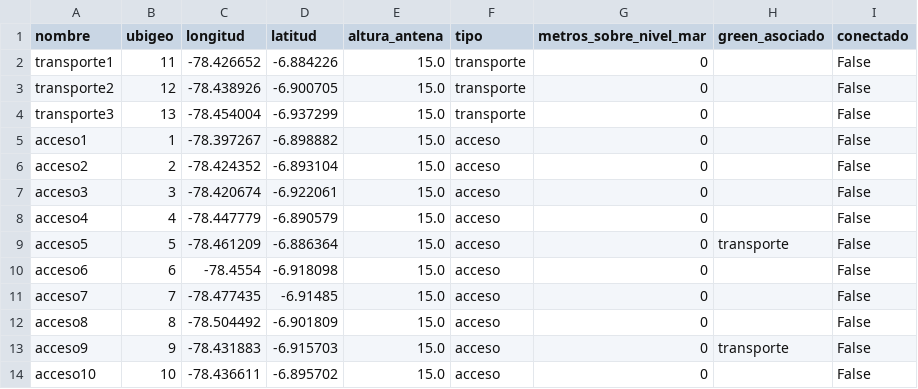
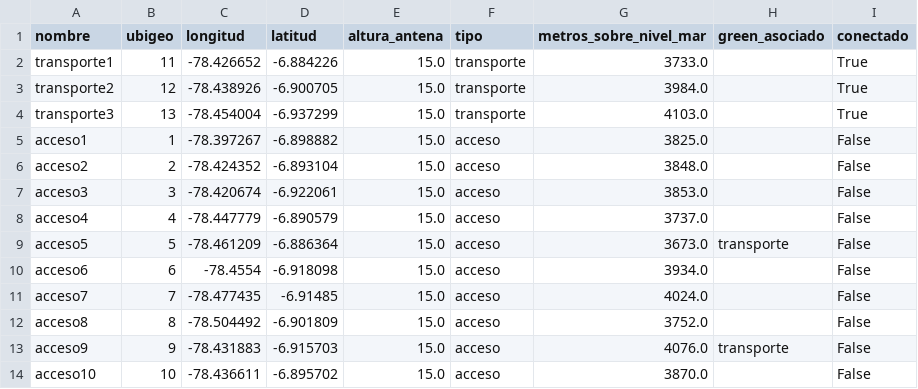
Before and after one commit to josueelias9/__others__line-of-sight-propagation-analysis, a CSV file: backend/in/punto.csv, drawn as a sheet.

Commit message:
feat: update stack and implement postgres conection to persist data on db

```diff
--- a/backend/in/punto.csv
+++ b/backend/in/punto.csv
@@ -1,14 +1,14 @@
 nombre,ubigeo,longitud,latitud,altura_antena,tipo,metros_sobre_nivel_mar,green_asociado,conectado
-transporte1,11,-78.426652,-6.884226,15.0,transporte,0,,False
-transporte2,12,-78.438926,-6.900705,15.0,transporte,0,,False
-transporte3,13,-78.454004,-6.937299,15.0,transporte,0,,False
-acceso1,1,-78.397267,-6.898882,15.0,acceso,0,,False
-acceso2,2,-78.424352,-6.893104,15.0,acceso,0,,False
-acceso3,3,-78.420674,-6.922061,15.0,acceso,0,,False
-acceso4,4,-78.447779,-6.890579,15.0,acceso,0,,False
-acceso5,5,-78.461209,-6.886364,15.0,acceso,0,transporte,False
-acceso6,6,-78.4554,-6.918098,15.0,acceso,0,,False
-acceso7,7,-78.477435,-6.91485,15.0,acceso,0,,False
-acceso8,8,-78.504492,-6.901809,15.0,acceso,0,,False
-acceso9,9,-78.431883,-6.915703,15.0,acceso,0,transporte,False
-acceso10,10,-78.436611,-6.895702,15.0,acceso,0,,False
+transporte1,11,-78.426652,-6.884226,15.0,transporte,3733.0,,True
+transporte2,12,-78.438926,-6.900705,15.0,transporte,3984.0,,True
+transporte3,13,-78.454004,-6.937299,15.0,transporte,4103.0,,True
+acceso1,1,-78.397267,-6.898882,15.0,acceso,3825.0,,False
+acceso2,2,-78.424352,-6.893104,15.0,acceso,3848.0,,False
+acceso3,3,-78.420674,-6.922061,15.0,acceso,3853.0,,False
+acceso4,4,-78.447779,-6.890579,15.0,acceso,3737.0,,False
+acceso5,5,-78.461209,-6.886364,15.0,acceso,3673.0,transporte,False
+acceso6,6,-78.4554,-6.918098,15.0,acceso,3934.0,,False
+acceso7,7,-78.477435,-6.91485,15.0,acceso,4024.0,,False
+acceso8,8,-78.504492,-6.901809,15.0,acceso,3752.0,,False
+acceso9,9,-78.431883,-6.915703,15.0,acceso,4076.0,transporte,False
+acceso10,10,-78.436611,-6.895702,15.0,acceso,3870.0,,False
```
Also changed, not shown: 24 other files.
